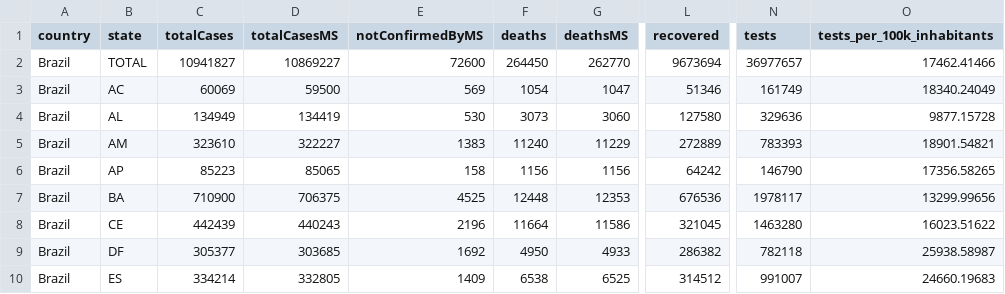
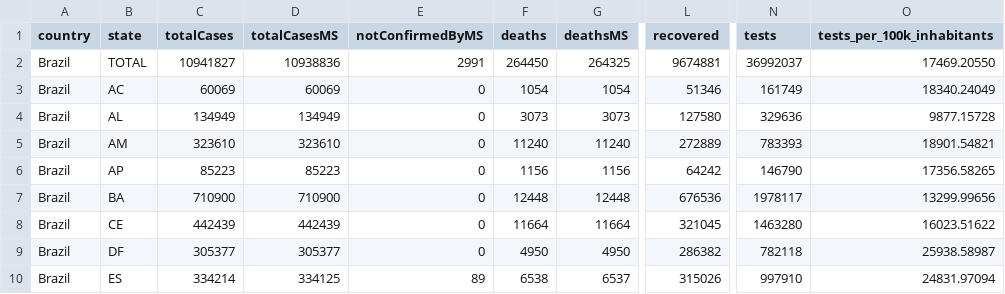
Before and after one commit to spdrio/covid19br, a CSV file: cases-brazil-total.csv, drawn as a sheet; only a part is shown, gaps mark what is left out; the diff covers the shown part only; the diff names each change by its address in the sheet, - before the commit and + after, or states it on an @@ line.

```diff
--- a/cases-brazil-total.csv
+++ b/cases-brazil-total.csv
-D2 (totalCasesMS): 10869227
+D2 (totalCasesMS): 10938836
-E2 (notConfirmedByMS): 72600
+E2 (notConfirmedByMS): 2991
-G2 (deathsMS): 262770
+G2 (deathsMS): 264325
-L2 (recovered): 9673694
+L2 (recovered): 9674881
-N2 (tests): 36977657
+N2 (tests): 36992037
-O2 (tests_per_100k_inhabitants): 17462.41466
+O2 (tests_per_100k_inhabitants): 17469.20550
-D3 (totalCasesMS): 59500
+D3 (totalCasesMS): 60069
-E3 (notConfirmedByMS): 569
+E3 (notConfirmedByMS): 0
-G3 (deathsMS): 1047
+G3 (deathsMS): 1054
-D4 (totalCasesMS): 134419
+D4 (totalCasesMS): 134949
-E4 (notConfirmedByMS): 530
+E4 (notConfirmedByMS): 0
-G4 (deathsMS): 3060
+G4 (deathsMS): 3073
-D5 (totalCasesMS): 322227
+D5 (totalCasesMS): 323610
-E5 (notConfirmedByMS): 1383
+E5 (notConfirmedByMS): 0
-G5 (deathsMS): 11229
+G5 (deathsMS): 11240
-D6 (totalCasesMS): 85065
+D6 (totalCasesMS): 85223
-E6 (notConfirmedByMS): 158
+E6 (notConfirmedByMS): 0
-D7 (totalCasesMS): 706375
+D7 (totalCasesMS): 710900
-E7 (notConfirmedByMS): 4525
+E7 (notConfirmedByMS): 0
-G7 (deathsMS): 12353
+G7 (deathsMS): 12448
-D8 (totalCasesMS): 440243
+D8 (totalCasesMS): 442439
-E8 (notConfirmedByMS): 2196
+E8 (notConfirmedByMS): 0
-G8 (deathsMS): 11586
+G8 (deathsMS): 11664
-D9 (totalCasesMS): 303685
+D9 (totalCasesMS): 305377
-E9 (notConfirmedByMS): 1692
+E9 (notConfirmedByMS): 0
-G9 (deathsMS): 4933
+G9 (deathsMS): 4950
-D10 (totalCasesMS): 332805
+D10 (totalCasesMS): 334125
-E10 (notConfirmedByMS): 1409
+E10 (notConfirmedByMS): 89
-G10 (deathsMS): 6525
+G10 (deathsMS): 6537
-L10 (recovered): 314512
+L10 (recovered): 315026
-N10 (tests): 991007
+N10 (tests): 997910
-O10 (tests_per_100k_inhabitants): 24660.19683
+O10 (tests_per_100k_inhabitants): 24831.97094
```
Also changed, not shown: 60 edited cells elsewhere in this file, cases-brazil-cities.csv, cases-gps.csv, 2 other files.
